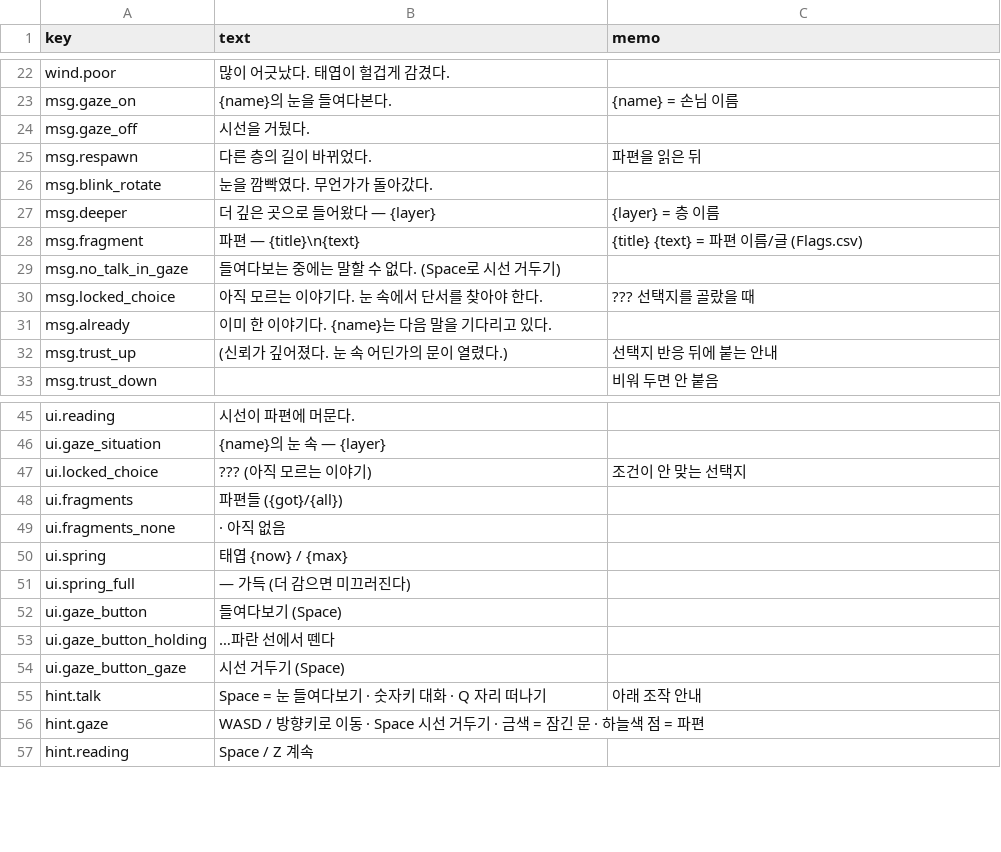
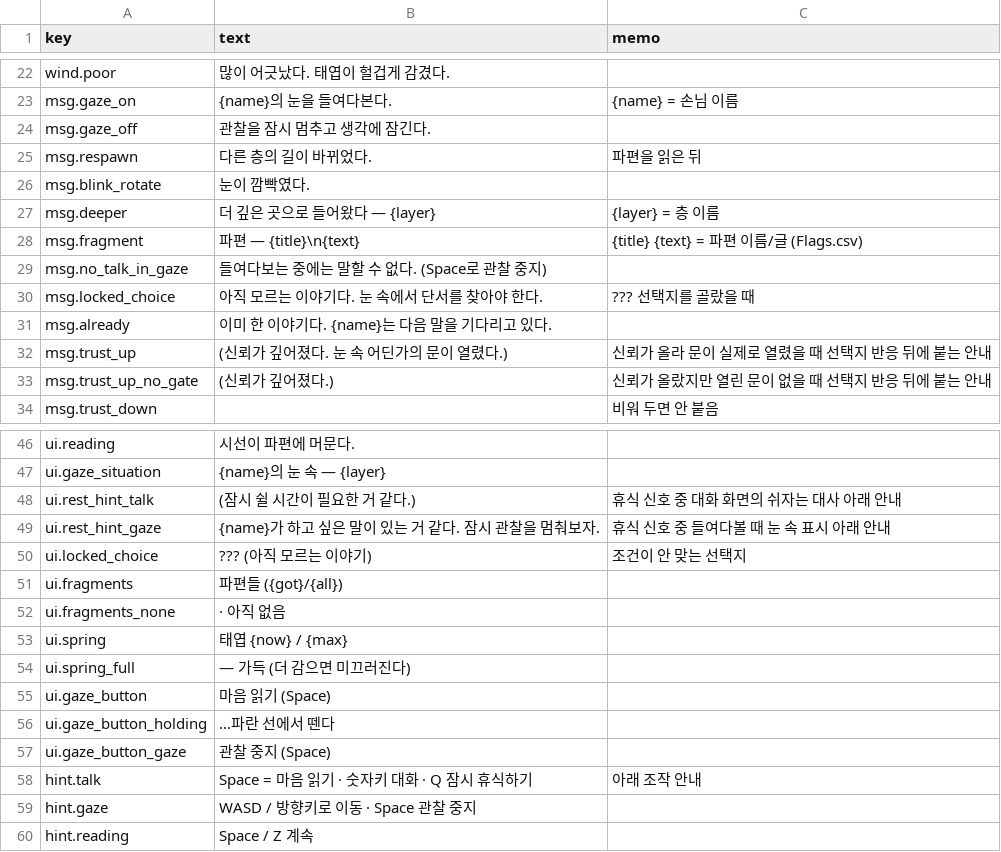
Before and after one commit to xpaklove12-lang/Corner1, a CSV file: Assets/EyeMaze/Data/Strings.csv, drawn as a sheet; only a part is shown, gaps mark what is left out.

```diff
--- a/Assets/EyeMaze/Data/Strings.csv
+++ b/Assets/EyeMaze/Data/Strings.csv
@@ -23,11 +23,12 @@ wind.poor,많이 어긋났다. 태엽이 헐겁게 감겼다.,
 msg.gaze_on,{name}의 눈을 들여다본다.,{name} = 손님 이름
-msg.gaze_off,시선을 거뒀다.,
+msg.gaze_off,관찰을 잠시 멈추고 생각에 잠긴다.,
 msg.respawn,다른 층의 길이 바뀌었다.,파편을 읽은 뒤
-msg.blink_rotate,눈을 깜빡였다. 무언가가 돌아갔다.,
+msg.blink_rotate,눈이 깜빡였다.,
 msg.deeper,더 깊은 곳으로 들어왔다 — {layer},{layer} = 층 이름
 msg.fragment,파편 — {title}\n{text},{title} {text} = 파편 이름/글 (Flags.csv)
-msg.no_talk_in_gaze,들여다보는 중에는 말할 수 없다. (Space로 시선 거두기),
+msg.no_talk_in_gaze,들여다보는 중에는 말할 수 없다. (Space로 관찰 중지),
 msg.locked_choice,아직 모르는 이야기다. 눈 속에서 단서를 찾아야 한다.,??? 선택지를 골랐을 때
 msg.already,이미 한 이야기다. {name}는 다음 말을 기다리고 있다.,
-msg.trust_up,(신뢰가 깊어졌다. 눈 속 어딘가의 문이 열렸다.),선택지 반응 뒤에 붙는 안내
+msg.trust_up,(신뢰가 깊어졌다. 눈 속 어딘가의 문이 열렸다.),신뢰가 올라 문이 실제로 열렸을 때 선택지 반응 뒤에 붙는 안내
+msg.trust_up_no_gate,(신뢰가 깊어졌다.),신뢰가 올랐지만 열린 문이 없을 때 선택지 반응 뒤에 붙는 안내
 msg.trust_down,,비워 두면 안 붙음
@@ -46,2 +47,4 @@ ui.reading,시선이 파편에 머문다.,
 ui.gaze_situation,{name}의 눈 속 — {layer},
+ui.rest_hint_talk,(잠시 쉴 시간이 필요한 거 같다.),휴식 신호 중 대화 화면의 쉬자는 대사 아래 안내
+ui.rest_hint_gaze,{name}가 하고 싶은 말이 있는 거 같다. 잠시 관찰을 멈춰보자.,휴식 신호 중 들여다볼 때 눈 속 표시 아래 안내
 ui.locked_choice,??? (아직 모르는 이야기),조건이 안 맞는 선택지
@@ -51,7 +54,7 @@ ui.spring,태엽  {now} / {max},
 ui.spring_full,   — 가득 (더 감으면 미끄러진다),
-ui.gaze_button,들여다보기 (Space),
+ui.gaze_button,마음 읽기 (Space),
 ui.gaze_button_holding,…파란 선에서 뗀다,
-ui.gaze_button_gaze,시선 거두기 (Space),
-hint.talk,Space = 눈 들여다보기   ·   숫자키 대화   ·   Q 자리 떠나기,아래 조작 안내
-hint.gaze,WASD / 방향키로 이동   ·   Space 시선 거두기   ·   금색 = 잠긴 문   ·   하늘색 점 = 파편,
+ui.gaze_button_gaze,관찰 중지 (Space),
+hint.talk,Space = 마음 읽기   ·   숫자키 대화   ·   Q 잠시 휴식하기,아래 조작 안내
+hint.gaze,WASD / 방향키로 이동   ·   Space 관찰 중지,
 hint.reading,Space / Z  계속,
```
Also changed, not shown: Assets/EyeMaze/Data/Dialogue/Jisu.csv, Assets/EyeMaze/Data/Talk/Jisu.csv, 25 other files.
